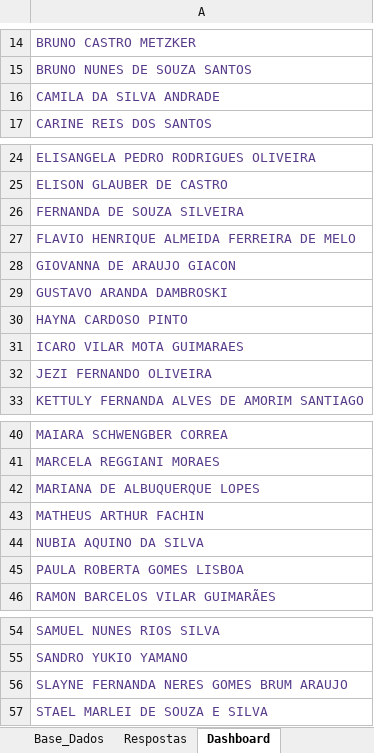
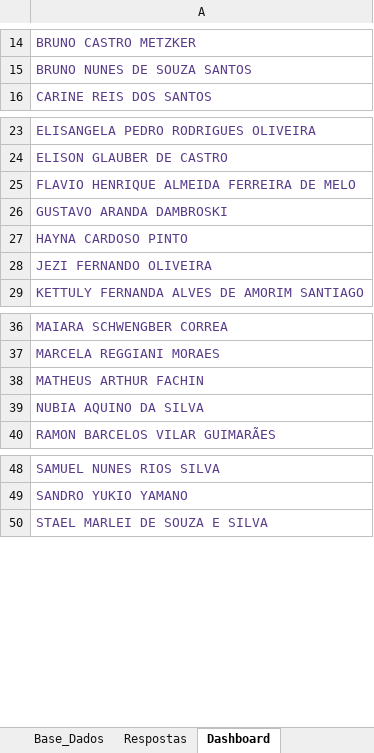
Before and after one commit to peopletodos02/pepo-validacao-2026, an Excel workbook: base_pepo.xlsx, sheet Dashboard, drawn as a sheet; only a part is shown, gaps mark what is left out; values as stored, in another font and other column widths than the file's, no borders; charts and pictures not drawn; the diff names each change by its address in the sheet, - before the commit and + after, or states it on an @@ line.

```diff
--- a/base_pepo.xlsx (sheet Dashboard)
+++ b/base_pepo.xlsx (sheet Dashboard)
-row 16: CAMILA DA SILVA ANDRADE
-row 26: FERNANDA DE SOUZA SILVEIRA
-row 28: GIOVANNA DE ARAUJO GIACON
-row 31: ICARO VILAR MOTA GUIMARAES
-row 42: MARIANA DE ALBUQUERQUE LOPES
-row 45: PAULA ROBERTA GOMES LISBOA
-row 56: SLAYNE FERNANDA NERES GOMES BRUM ARAUJO
```
Also changed, not shown: sheet Base_Dados, sheet Respostas, hidden cells, charts or pictures.
